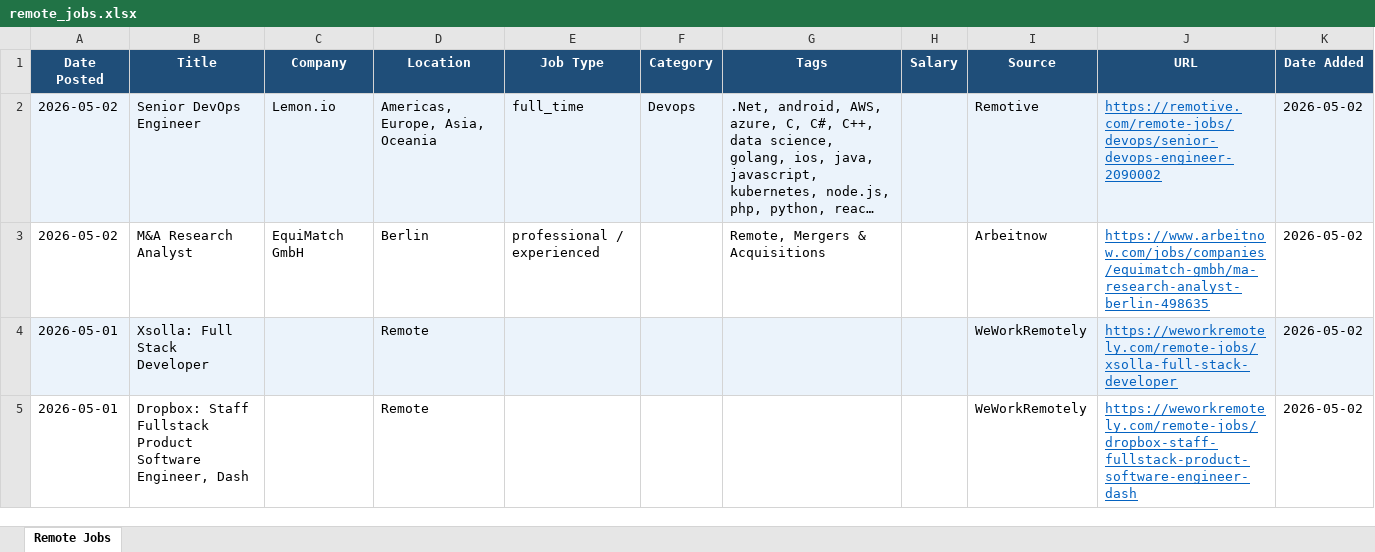
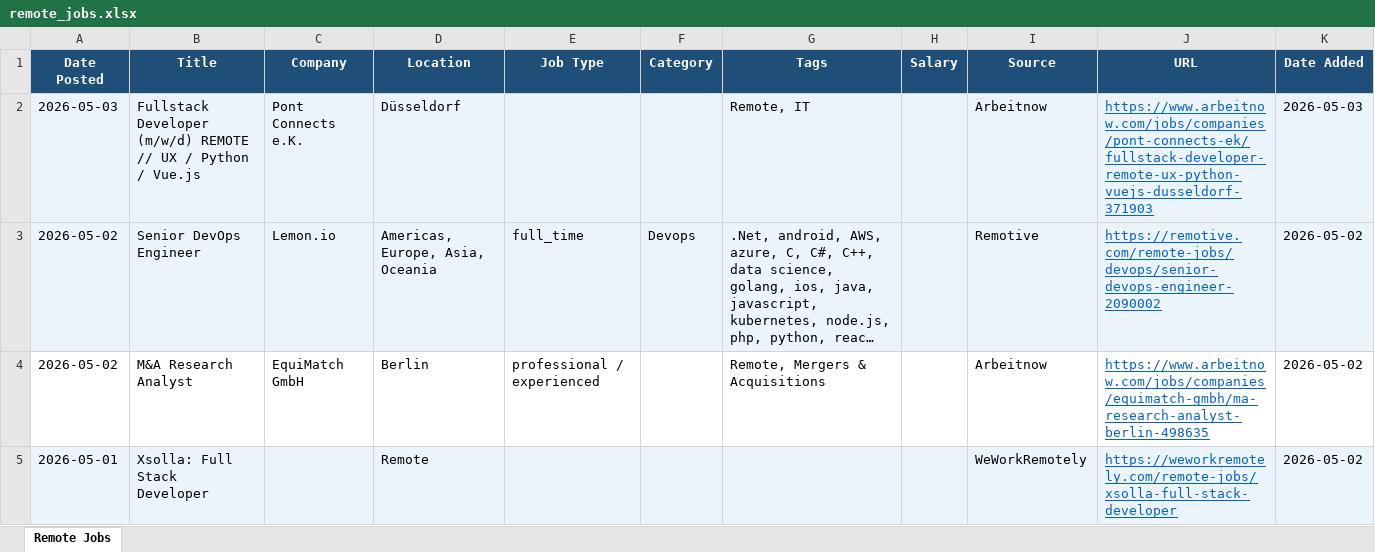
Before and after one commit to wankhede04/career-scan, an Excel workbook: remote_jobs.xlsx, sheet Remote Jobs, drawn as a sheet; only a part is shown; the shorter side is filled out with more unchanged rows; long unchanged cells end in …; values as stored, in another font and other column widths than the file's, no borders; the diff names each change by its address in the sheet, - before the commit and + after, or states it on an @@ line.

Commit message:
chore: update remote jobs - 2026-05-03 [skip ci]

```diff
--- a/remote_jobs.xlsx (sheet Remote Jobs)
+++ b/remote_jobs.xlsx (sheet Remote Jobs)
+row 2: 2026-05-03 | Fullstack Developer (m/w/d) REMOTE // UX / Python / Vue.js | Pont Connects e.K. | Düsseldorf |  |  | Remote, IT |  | Arbeitnow | https://www.arbeitnow.com/jobs/companies/pont-connects-ek/fullstack-developer-remote-ux-python-vuejs-dusseldorf-371903 | 2026-05-03
```
